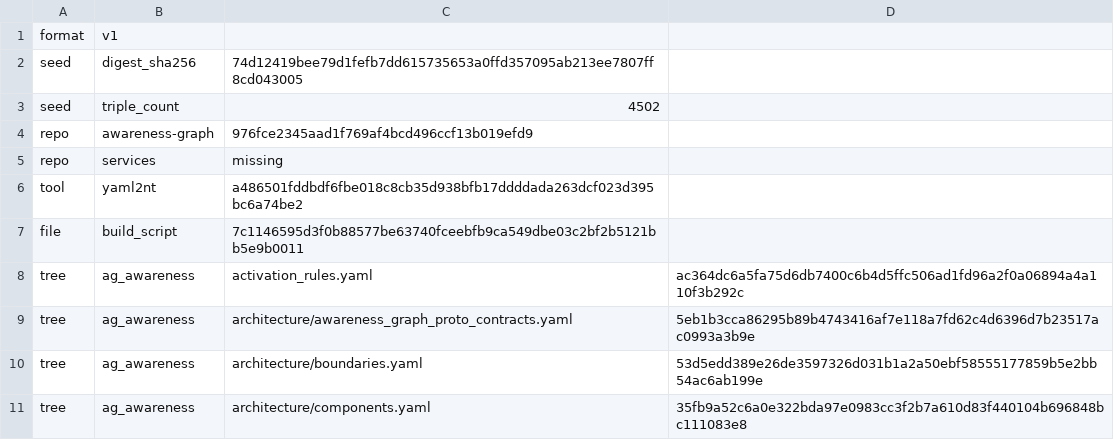
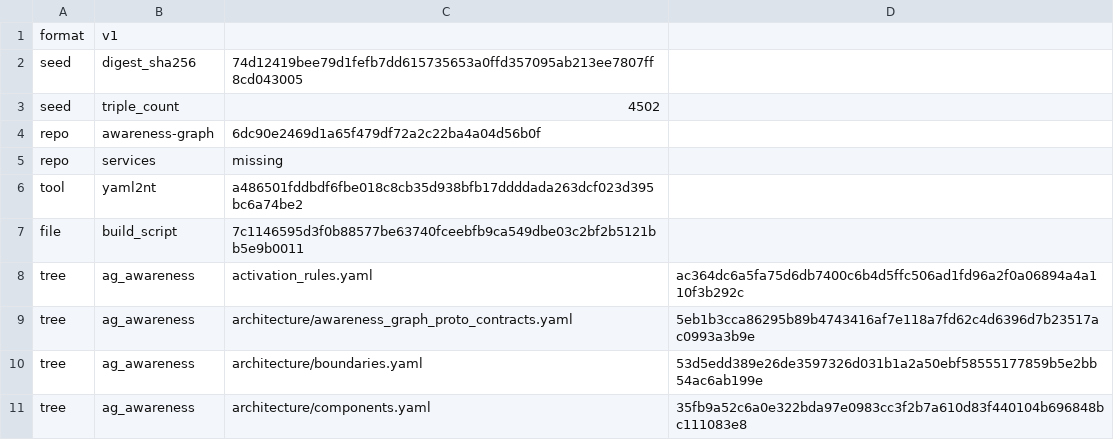
Before and after one commit to globulario/sensei, a TSV file: golang/server/embeddata/awareness.transaction.tsv, drawn as a sheet; only a part is shown.

Commit message:
chore(awareness): refresh closure protocol ontology seed

```diff
--- a/golang/server/embeddata/awareness.transaction.tsv
+++ b/golang/server/embeddata/awareness.transaction.tsv
@@ -3,3 +3,3 @@ seed	digest_sha256	74d12419bee79d1fefb7dd615735653a0ffd357095ab213ee7807ff8cd043
 seed	triple_count	4502
-repo	awareness-graph	976fce2345aad1f769af4bcd496ccf13b019efd9
+repo	awareness-graph	6dc90e2469d1a65f479df72a2c22ba4a04d56b0f
 repo	services	missing
```
